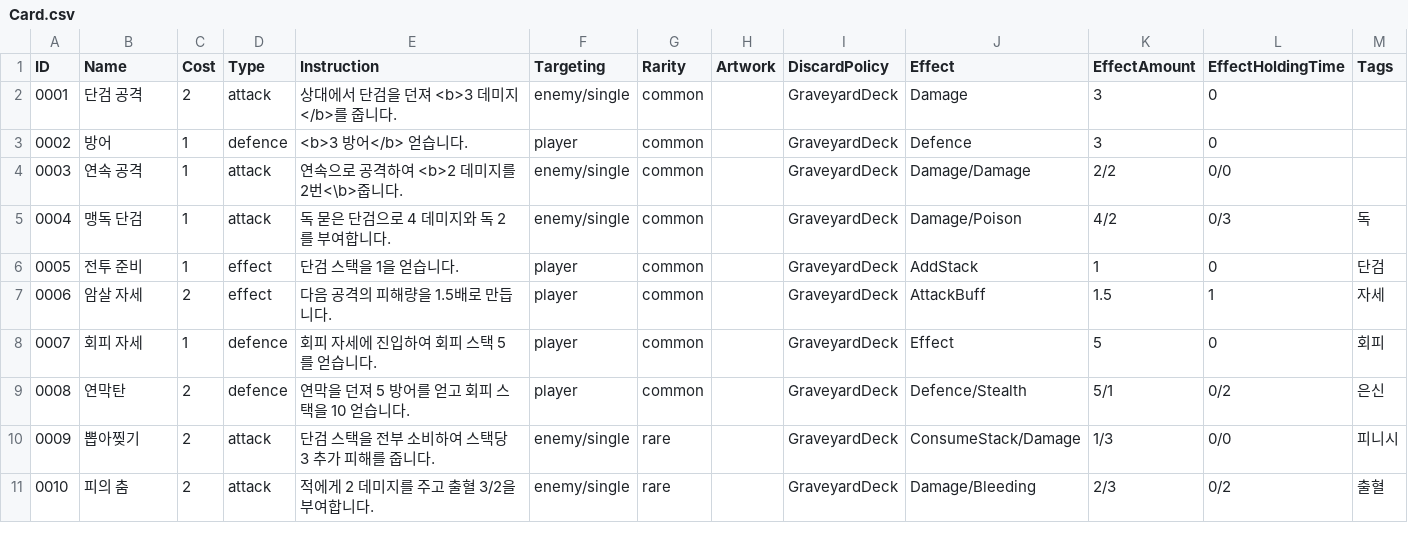
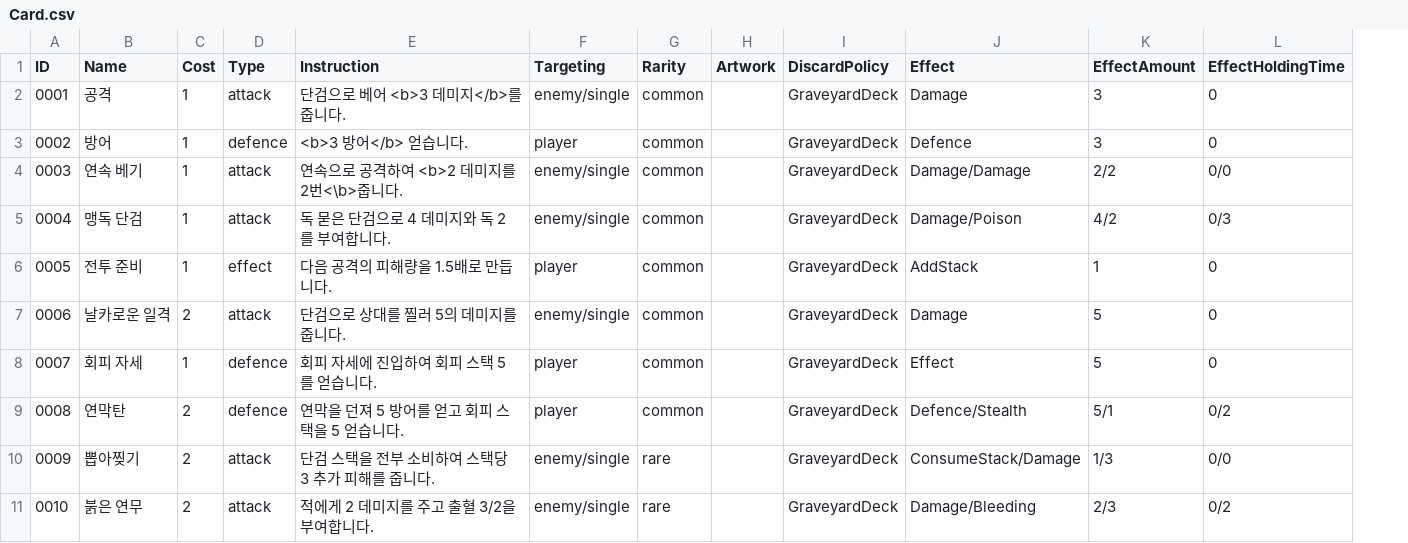
Before and after one commit to NoNamed02/Project_DT, a CSV file: Assets/GoogleSheetsCSV/Card.csv, drawn as a sheet; the diff names each change by its address in the sheet, - before the commit and + after, or states it on an @@ line.

Commit message:
card data update

```diff
--- a/Assets/GoogleSheetsCSV/Card.csv
+++ b/Assets/GoogleSheetsCSV/Card.csv
-column M (Tags), rows 5-11: 독 | 단검 | 자세 | 회피 | 은신 | 피니시 | 출혈
-B2 (Name): 단검 공격
+B2 (Name): 공격
-C2 (Cost): 2
+C2 (Cost): 1
-E2 (Instruction): 상대에서 단검을 던져 <b>3 데미지</b>를 줍니다.
+E2 (Instruction): 단검으로 베어 <b>3 데미지</b>를 줍니다.
-B4 (Name): 연속 공격
+B4 (Name): 연속 베기
-E6 (Instruction): 단검 스택을 1을 얻습니다.
+E6 (Instruction): 다음 공격의 피해량을 1.5배로 만듭니다.
-B7 (Name): 암살 자세
+B7 (Name): 날카로운 일격
-D7 (Type): effect
+D7 (Type): attack
-E7 (Instruction): 다음 공격의 피해량을 1.5배로 만듭니다.
+E7 (Instruction): 단검으로 상대를 찔러 5의 데미지를 줍니다.
-F7 (Targeting): player
+F7 (Targeting): enemy/single
-J7 (Effect): AttackBuff
+J7 (Effect): Damage
-K7 (EffectAmount): 1.5
+K7 (EffectAmount): 5
-L7 (EffectHoldingTime): 1
+L7 (EffectHoldingTime): 0
-E9 (Instruction): 연막을 던져 5 방어를 얻고 회피 스택을 10 얻습니다.
+E9 (Instruction): 연막을 던져 5 방어를 얻고 회피 스택을 5 얻습니다.
-B11 (Name): 피의 춤
+B11 (Name): 붉은 연무
```
Also changed, not shown: 9 other files.
